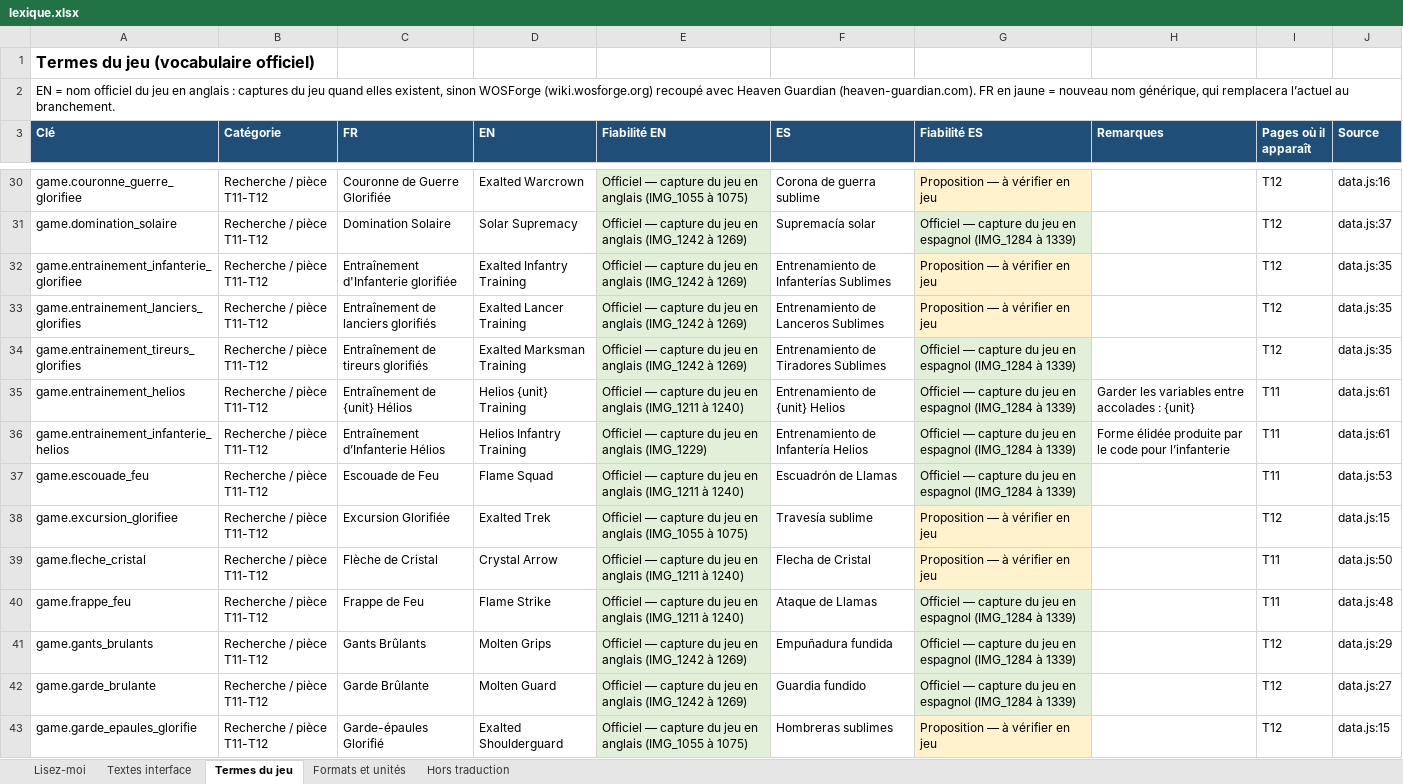
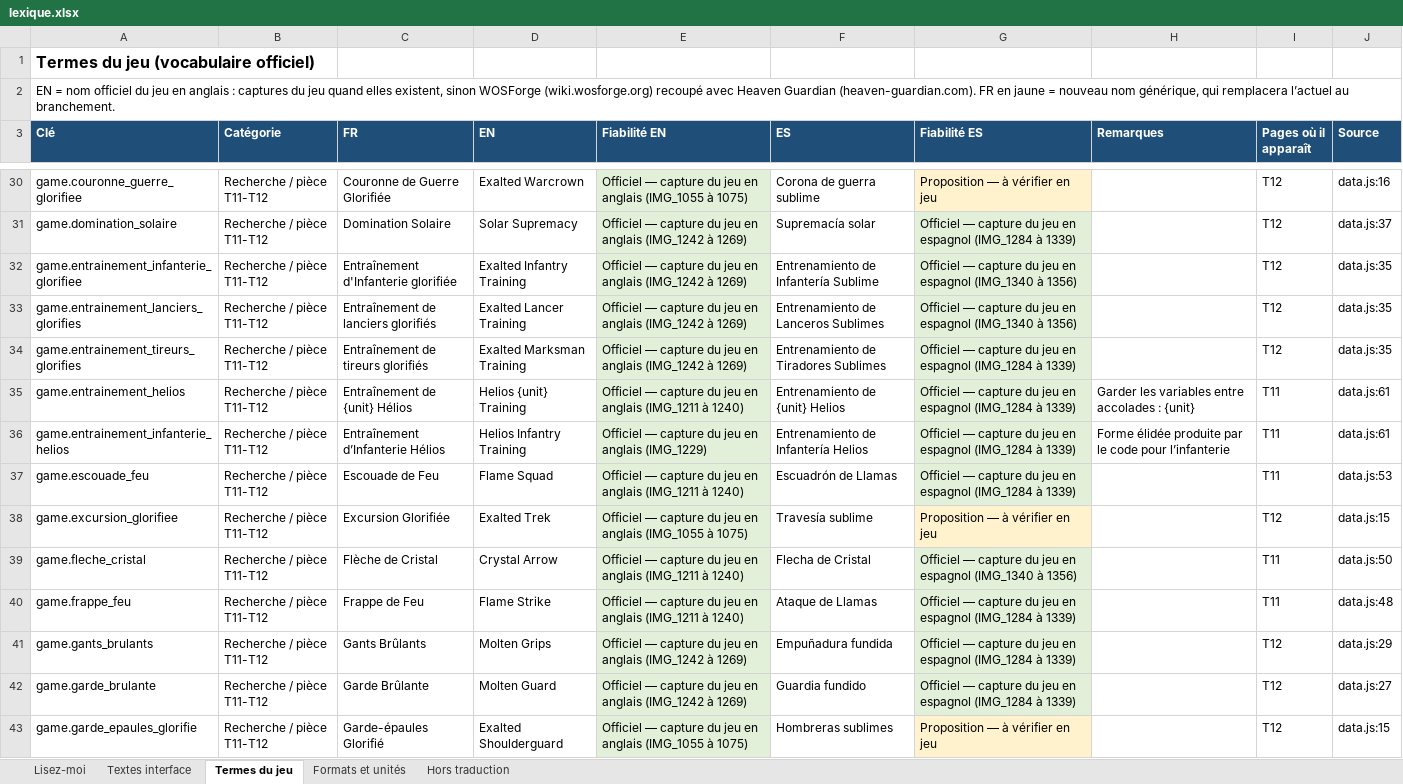
Before and after one commit to jermbreton-maker/wos-companion, an Excel workbook: i18n/lexique.xlsx, sheet Termes du jeu, drawn as a sheet; only a part is shown, gaps mark what is left out; values as stored, in another font and other column widths than the file's, no borders; the diff covers the shown part only; the diff names each change by its address in the sheet, - before the commit and + after, or states it on an @@ line.

```diff
--- a/i18n/lexique.xlsx (sheet Termes du jeu)
+++ b/i18n/lexique.xlsx (sheet Termes du jeu)
-F32 (ES): Entrenamiento de Infanterías Sublimes
+F32 (ES): Entrenamiento de Infantería Sublime
-G32:G33 (Fiabilité ES): Proposition — à vérifier en jeu
+G32:G33 (Fiabilité ES): Officiel — capture du jeu en espagnol (IMG_1340 à 1356)
-G32:G33 fill: #FFF2CC
+G32:G33 fill: #E2F0D9
-G39 (Fiabilité ES): Proposition — à vérifier en jeu
+G39 (Fiabilité ES): Officiel — capture du jeu en espagnol (IMG_1340 à 1356)
-G39 fill: #FFF2CC
+G39 fill: #E2F0D9
```
Also changed, not shown: 12 edited cells and cell formats elsewhere in this sheet, sheet Textes interface, 2 other files.
